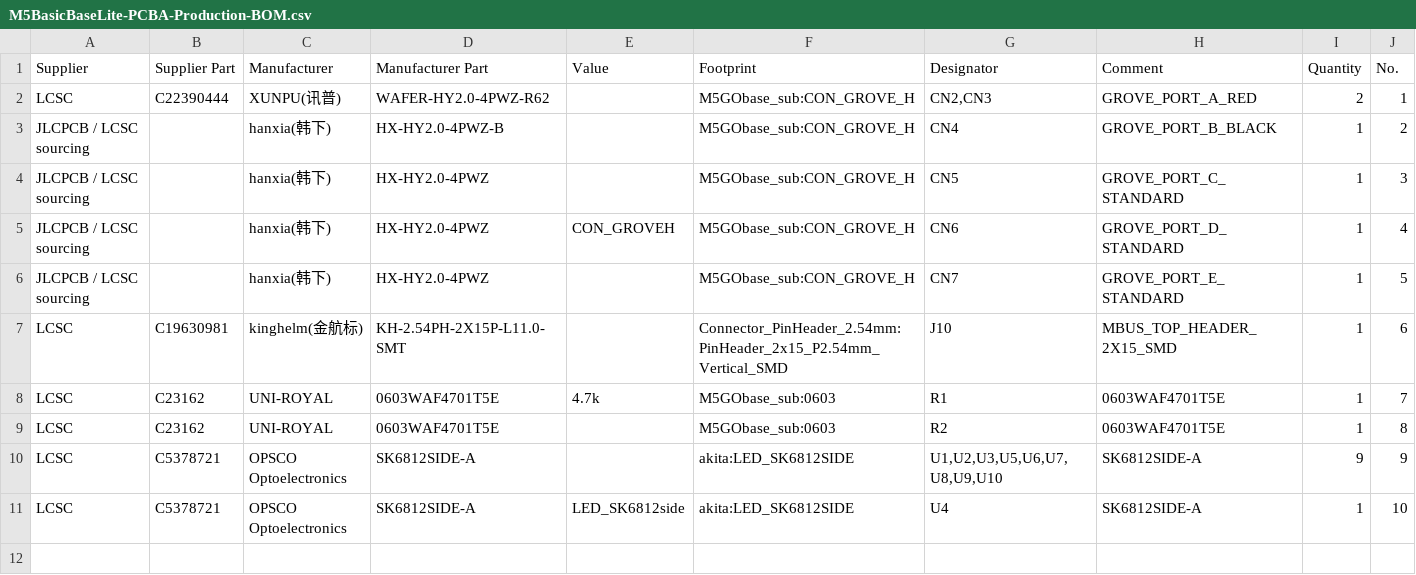
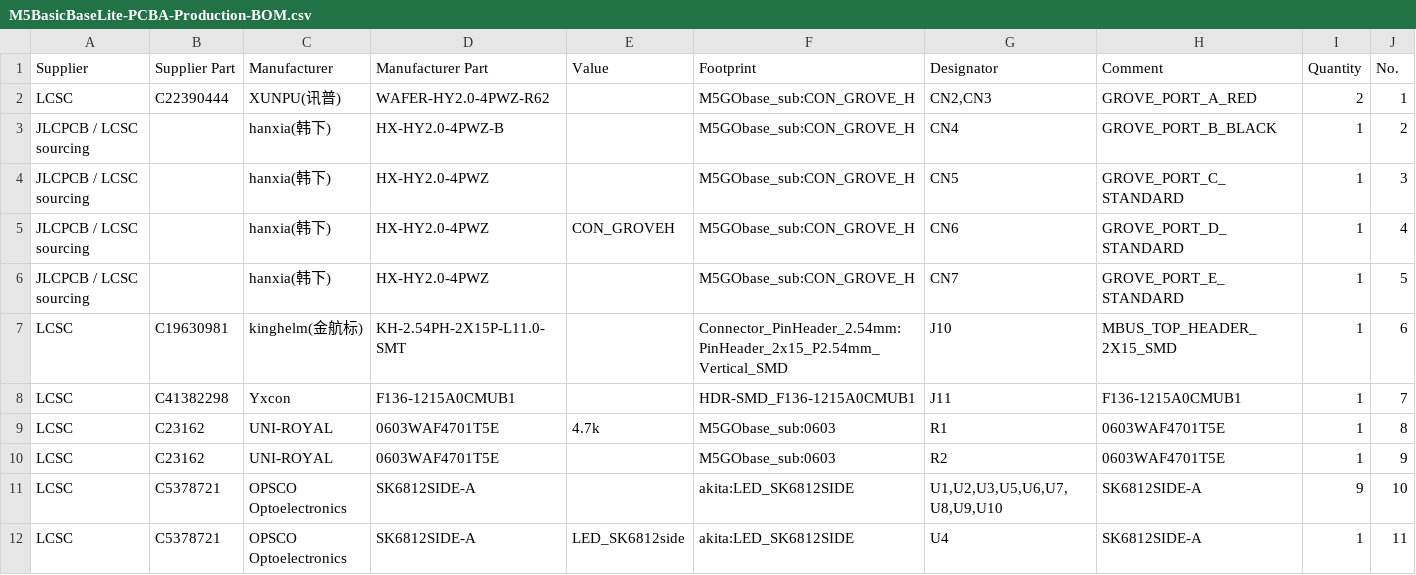
Before and after one commit to airpocket-soundman/pcb_design_test, a CSV file: pcba/M5BasicBaseLite-PCBA-Production-BOM.csv, drawn as a sheet; addresses are those after the commit; the diff names each change by its address in the sheet, - before the commit and + after, or states it on an @@ line.

```diff
--- a/pcba/M5BasicBaseLite-PCBA-Production-BOM.csv
+++ b/pcba/M5BasicBaseLite-PCBA-Production-BOM.csv
+row 8: LCSC | C41382298 | Yxcon | F136-1215A0CMUB1 |  | HDR-SMD_F136-1215A0CMUB1 | J11 | F136-1215A0CMUB1 | 1 | 7
-J9 (No.): 7
+J9 (No.): 8
-J10 (No.): 8
+J10 (No.): 9
-J11 (No.): 9
+J11 (No.): 10
-J12 (No.): 10
+J12 (No.): 11
```
Also changed, not shown: pcba/M5BasicBaseLite-PCBA-Connector-BOM.csv, pcba/M5BasicBaseLite-PCBA-Production-CPL.csv, 4 other files.
